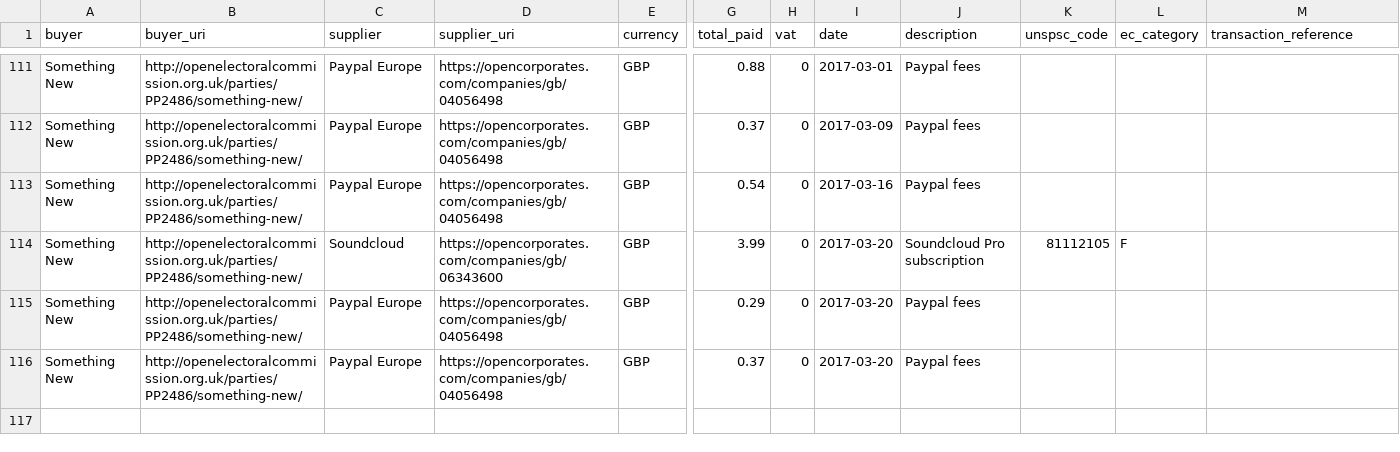
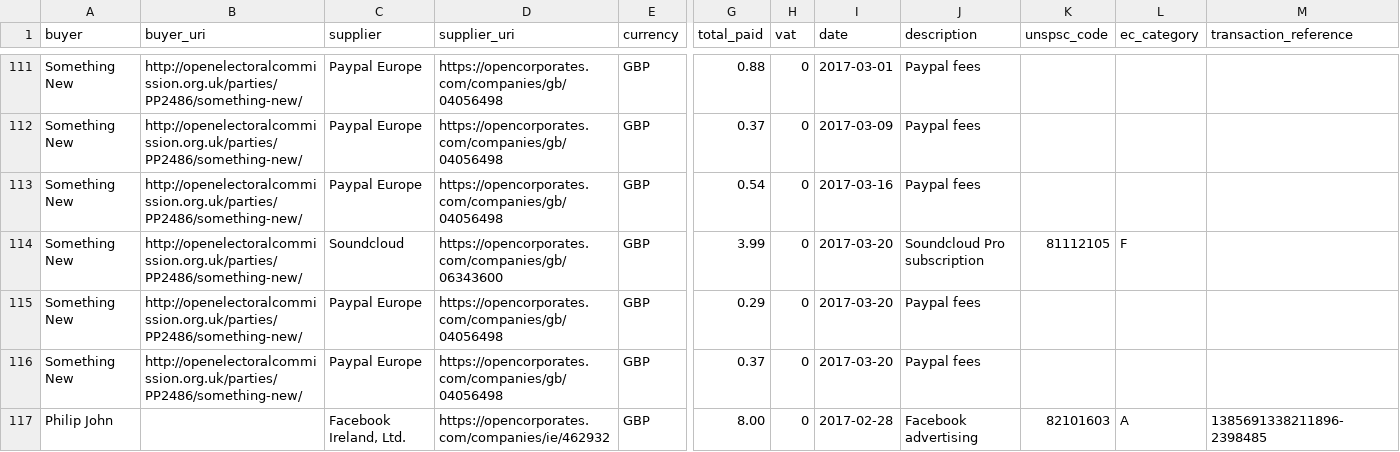
Before and after one commit to SomethingNewUK/finances, a CSV file: national/expenditure.csv, drawn as a sheet; only a part is shown, gaps mark what is left out; rows hold the shown columns only; the diff names each change by its address in the sheet, - before the commit and + after, or states it on an @@ line.

Commit message:
Adding advertising expenditure for West Midlands meetup promotion

```diff
--- a/national/expenditure.csv
+++ b/national/expenditure.csv
+row 117: Philip John |  | Facebook Ireland, Ltd. | https://opencorporates.com/companies/ie/462932 | GBP | 8.00 | 0 | 2017-02-28 | Facebook advertising | 82101603 | A | 1385691338211896-2398485
```
